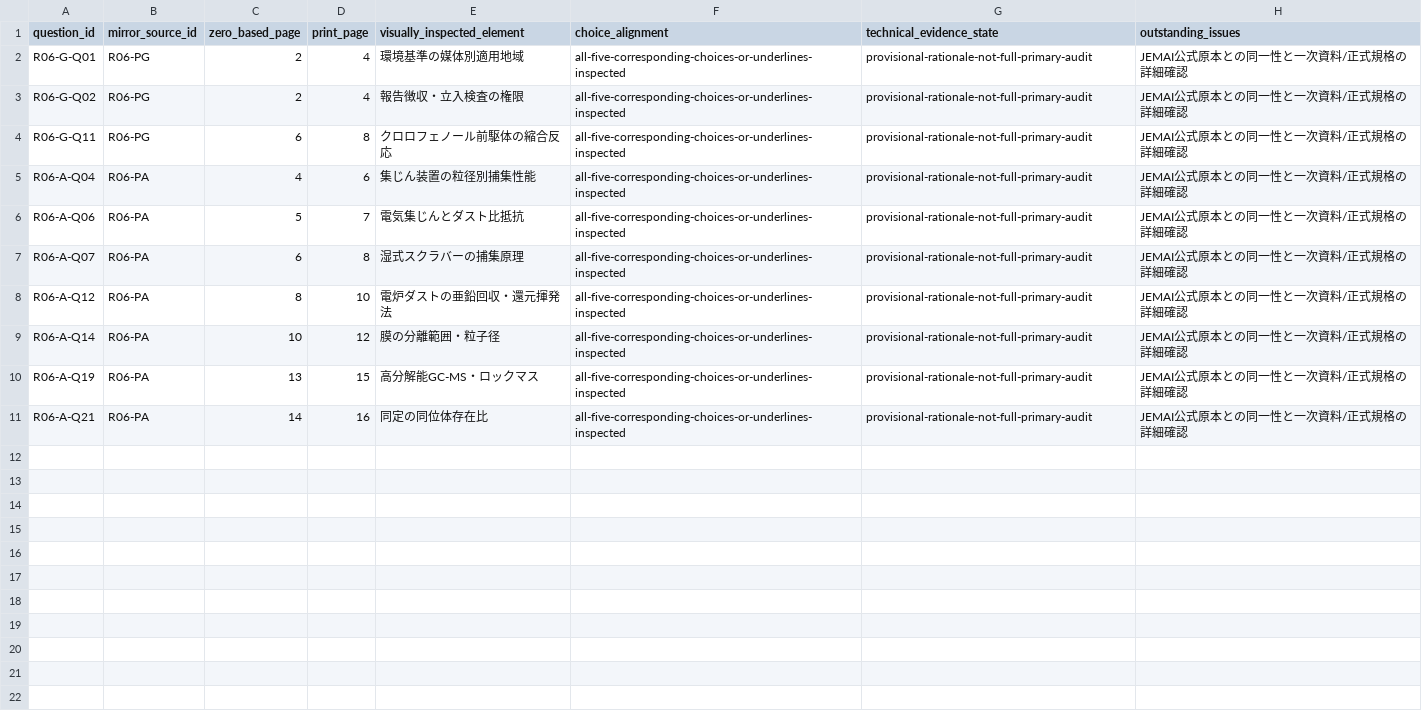
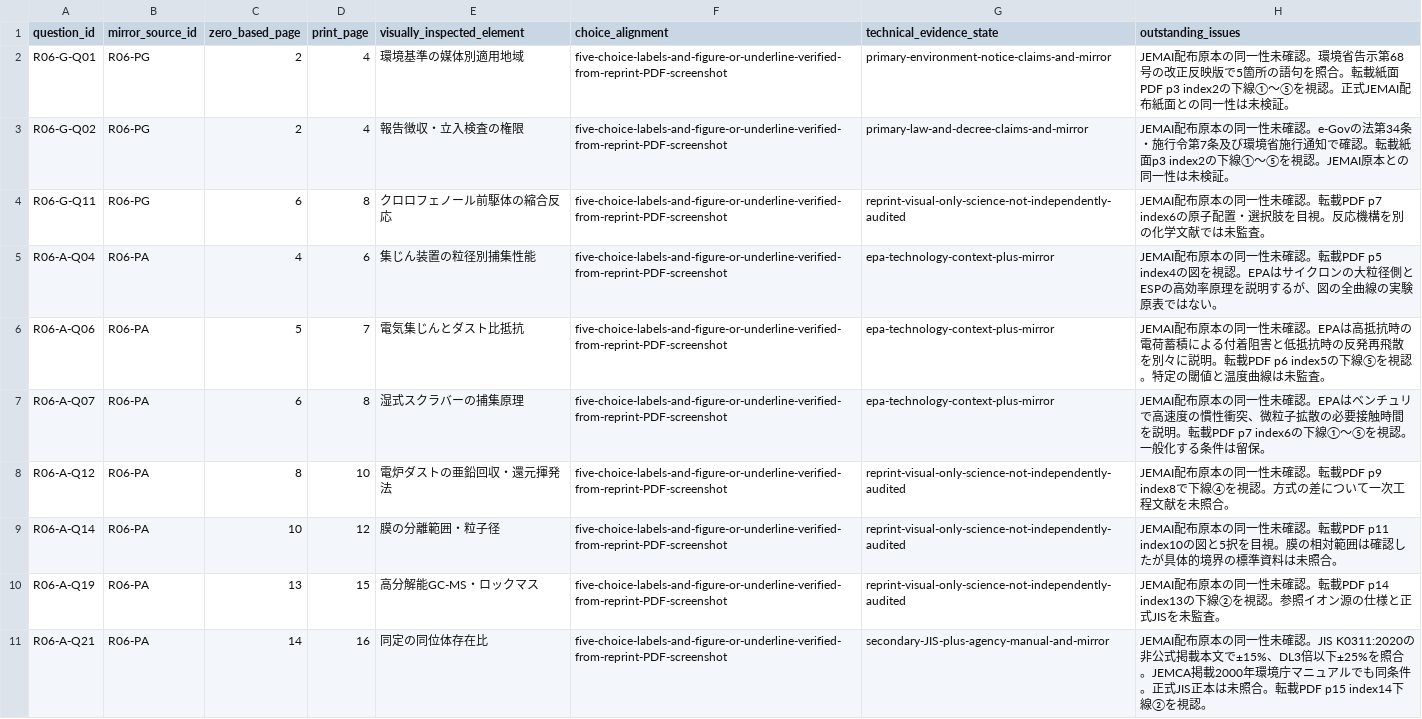
Before and after one commit to rhodanus2179/dioxin-studyware, a CSV file: docs/research/r06-visual-review.csv, drawn as a sheet.

```diff
--- a/docs/research/r06-visual-review.csv
+++ b/docs/research/r06-visual-review.csv
@@ -1,11 +1,11 @@
 "question_id","mirror_source_id","zero_based_page","print_page","visually_inspected_element","choice_alignment","technical_evidence_state","outstanding_issues"
-"R06-G-Q01","R06-PG","2","4","環境基準の媒体別適用地域","all-five-corresponding-choices-or-underlines-inspected","provisional-rationale-not-full-primary-audit","JEMAI公式原本との同一性と一次資料/正式規格の詳細確認"
-"R06-G-Q02","R06-PG","2","4","報告徴収・立入検査の権限","all-five-corresponding-choices-or-underlines-inspected","provisional-rationale-not-full-primary-audit","JEMAI公式原本との同一性と一次資料/正式規格の詳細確認"
-"R06-G-Q11","R06-PG","6","8","クロロフェノール前駆体の縮合反応","all-five-corresponding-choices-or-underlines-inspected","provisional-rationale-not-full-primary-audit","JEMAI公式原本との同一性と一次資料/正式規格の詳細確認"
-"R06-A-Q04","R06-PA","4","6","集じん装置の粒径別捕集性能","all-five-corresponding-choices-or-underlines-inspected","provisional-rationale-not-full-primary-audit","JEMAI公式原本との同一性と一次資料/正式規格の詳細確認"
-"R06-A-Q06","R06-PA","5","7","電気集じんとダスト比抵抗","all-five-corresponding-choices-or-underlines-inspected","provisional-rationale-not-full-primary-audit","JEMAI公式原本との同一性と一次資料/正式規格の詳細確認"
-"R06-A-Q07","R06-PA","6","8","湿式スクラバーの捕集原理","all-five-corresponding-choices-or-underlines-inspected","provisional-rationale-not-full-primary-audit","JEMAI公式原本との同一性と一次資料/正式規格の詳細確認"
-"R06-A-Q12","R06-PA","8","10","電炉ダストの亜鉛回収・還元揮発法","all-five-corresponding-choices-or-underlines-inspected","provisional-rationale-not-full-primary-audit","JEMAI公式原本との同一性と一次資料/正式規格の詳細確認"
-"R06-A-Q14","R06-PA","10","12","膜の分離範囲・粒子径","all-five-corresponding-choices-or-underlines-inspected","provisional-rationale-not-full-primary-audit","JEMAI公式原本との同一性と一次資料/正式規格の詳細確認"
-"R06-A-Q19","R06-PA","13","15","高分解能GC-MS・ロックマス","all-five-corresponding-choices-or-underlines-inspected","provisional-rationale-not-full-primary-audit","JEMAI公式原本との同一性と一次資料/正式規格の詳細確認"
-"R06-A-Q21","R06-PA","14","16","同定の同位体存在比","all-five-corresponding-choices-or-underlines-inspected","provisional-rationale-not-full-primary-audit","JEMAI公式原本との同一性と一次資料/正式規格の詳細確認"
+"R06-G-Q01","R06-PG","2","4","環境基準の媒体別適用地域","five-choice-labels-and-figure-or-underline-verified-from-reprint-PDF-screenshot","primary-environment-notice-claims-and-mirror","JEMAI配布原本の同一性未確認。環境省告示第68号の改正反映版で5箇所の語句を照合。転載紙面PDF p3 index2の下線①～⑤を視認。正式JEMAI配布紙面との同一性は未検証。"
+"R06-G-Q02","R06-PG","2","4","報告徴収・立入検査の権限","five-choice-labels-and-figure-or-underline-verified-from-reprint-PDF-screenshot","primary-law-and-decree-claims-and-mirror","JEMAI配布原本の同一性未確認。e-Govの法第34条・施行令第7条及び環境省施行通知で確認。転載紙面p3 index2の下線①～⑤を視認。JEMAI原本との同一性は未検証。"
+"R06-G-Q11","R06-PG","6","8","クロロフェノール前駆体の縮合反応","five-choice-labels-and-figure-or-underline-verified-from-reprint-PDF-screenshot","reprint-visual-only-science-not-independently-audited","JEMAI配布原本の同一性未確認。転載PDF p7 index6の原子配置・選択肢を目視。反応機構を別の化学文献では未監査。"
+"R06-A-Q04","R06-PA","4","6","集じん装置の粒径別捕集性能","five-choice-labels-and-figure-or-underline-verified-from-reprint-PDF-screenshot","epa-technology-context-plus-mirror","JEMAI配布原本の同一性未確認。転載PDF p5 index4の図を視認。EPAはサイクロンの大粒径側とESPの高効率原理を説明するが、図の全曲線の実験原表ではない。"
+"R06-A-Q06","R06-PA","5","7","電気集じんとダスト比抵抗","five-choice-labels-and-figure-or-underline-verified-from-reprint-PDF-screenshot","epa-technology-context-plus-mirror","JEMAI配布原本の同一性未確認。EPAは高抵抗時の電荷蓄積による付着阻害と低抵抗時の反発再飛散を別々に説明。転載PDF p6 index5の下線⑤を視認。特定の閾値と温度曲線は未監査。"
+"R06-A-Q07","R06-PA","6","8","湿式スクラバーの捕集原理","five-choice-labels-and-figure-or-underline-verified-from-reprint-PDF-screenshot","epa-technology-context-plus-mirror","JEMAI配布原本の同一性未確認。EPAはベンチュリで高速度の慣性衝突、微粒子拡散の必要接触時間を説明。転載PDF p7 index6の下線①～⑤を視認。一般化する条件は留保。"
+"R06-A-Q12","R06-PA","8","10","電炉ダストの亜鉛回収・還元揮発法","five-choice-labels-and-figure-or-underline-verified-from-reprint-PDF-screenshot","reprint-visual-only-science-not-independently-audited","JEMAI配布原本の同一性未確認。転載PDF p9 index8で下線④を視認。方式の差について一次工程文献を未照合。"
+"R06-A-Q14","R06-PA","10","12","膜の分離範囲・粒子径","five-choice-labels-and-figure-or-underline-verified-from-reprint-PDF-screenshot","reprint-visual-only-science-not-independently-audited","JEMAI配布原本の同一性未確認。転載PDF p11 index10の図と5択を目視。膜の相対範囲は確認したが具体的境界の標準資料は未照合。"
+"R06-A-Q19","R06-PA","13","15","高分解能GC-MS・ロックマス","five-choice-labels-and-figure-or-underline-verified-from-reprint-PDF-screenshot","reprint-visual-only-science-not-independently-audited","JEMAI配布原本の同一性未確認。転載PDF p14 index13の下線②を視認。参照イオン源の仕様と正式JISを未監査。"
+"R06-A-Q21","R06-PA","14","16","同定の同位体存在比","five-choice-labels-and-figure-or-underline-verified-from-reprint-PDF-screenshot","secondary-JIS-plus-agency-manual-and-mirror","JEMAI配布原本の同一性未確認。JIS K0311:2020の非公式掲載本文で±15%、DL3倍以下±25%を照合。JEMCA掲載2000年環境庁マニュアルでも同条件。正式JIS正本は未照合。転載PDF p15 index14下線②を視認。"
```
Also changed, not shown: docs/research/claim-evidence-audit.csv, docs/research/r06-choice-review.csv, 6 other files.
